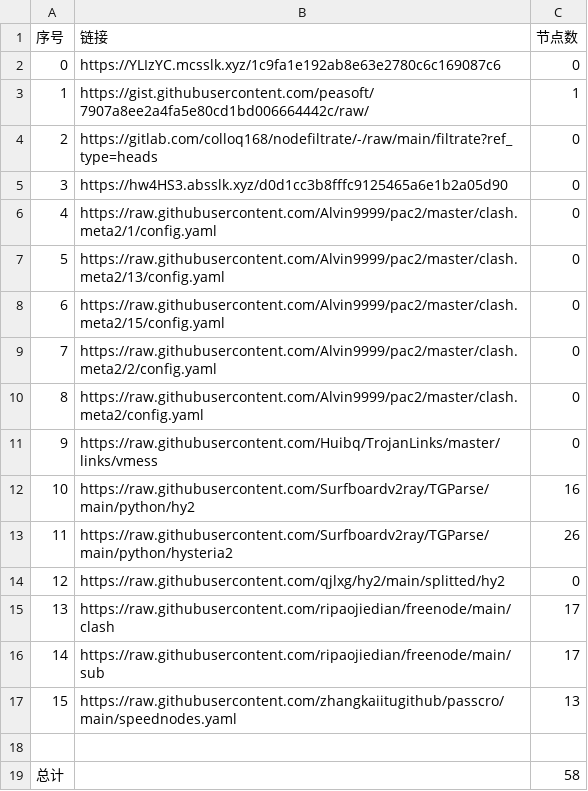
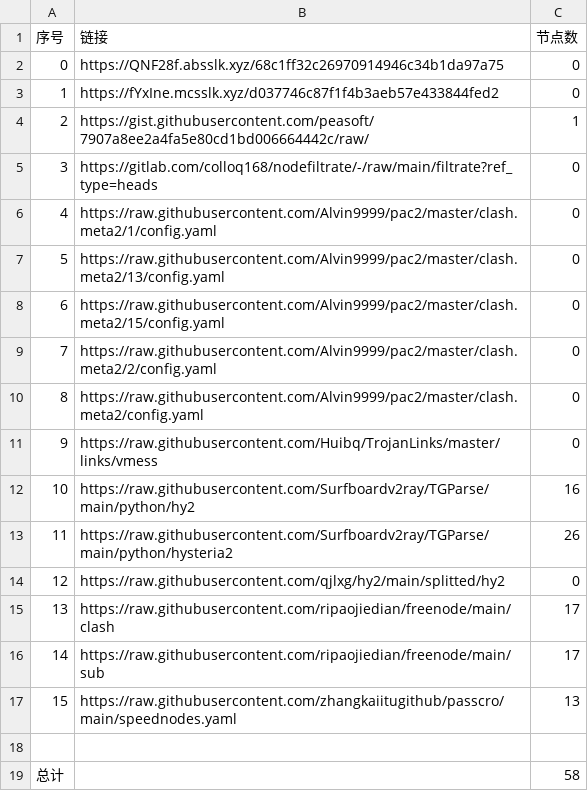
Before and after one commit to my-tv1/NoMoreWalls, a CSV file: list_result.csv, drawn as a sheet; removed rows and columns are numbered as before the commit, all else as after; the diff names each change by its address in the sheet, - before the commit and + after, or states it on an @@ line.

```diff
--- a/list_result.csv
+++ b/list_result.csv
-B2 (链接): https://YLIzYC.mcsslk.xyz/1c9fa1e192ab8e63e2780c6c169087c6
+B2 (链接): https://QNF28f.absslk.xyz/68c1ff32c26970914946c34b1da97a75
+row 3: 1 | https://fYxIne.mcsslk.xyz/d037746c87f1f4b3aeb57e433844fed2 | 0
@@ column A (序号) renumbered between rows 4 and 5 @@
-row 5: 3 | https://hw4HS3.absslk.xyz/d0d1cc3b8fffc9125465a6e1b2a05d90 | 0
```
Also changed, not shown: 3 other files.
